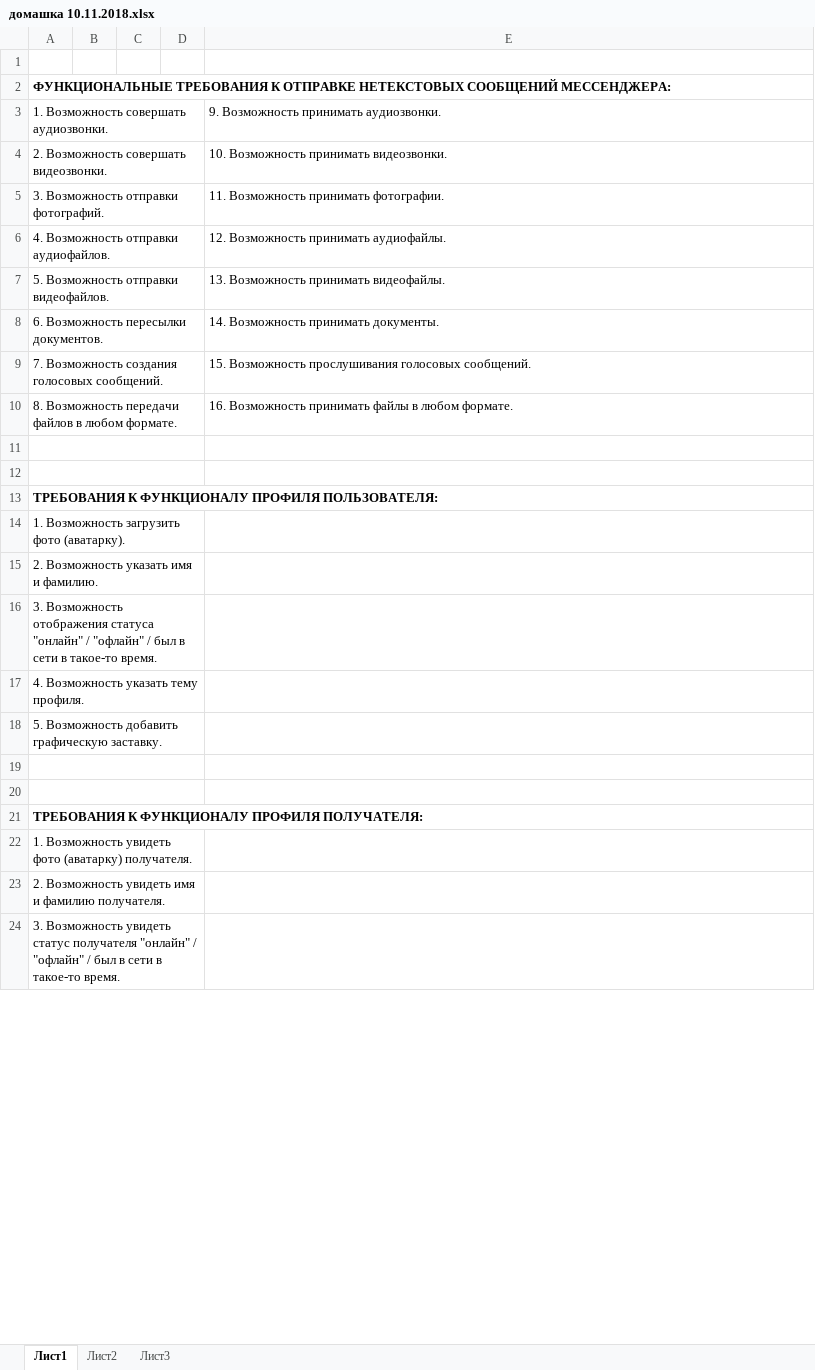
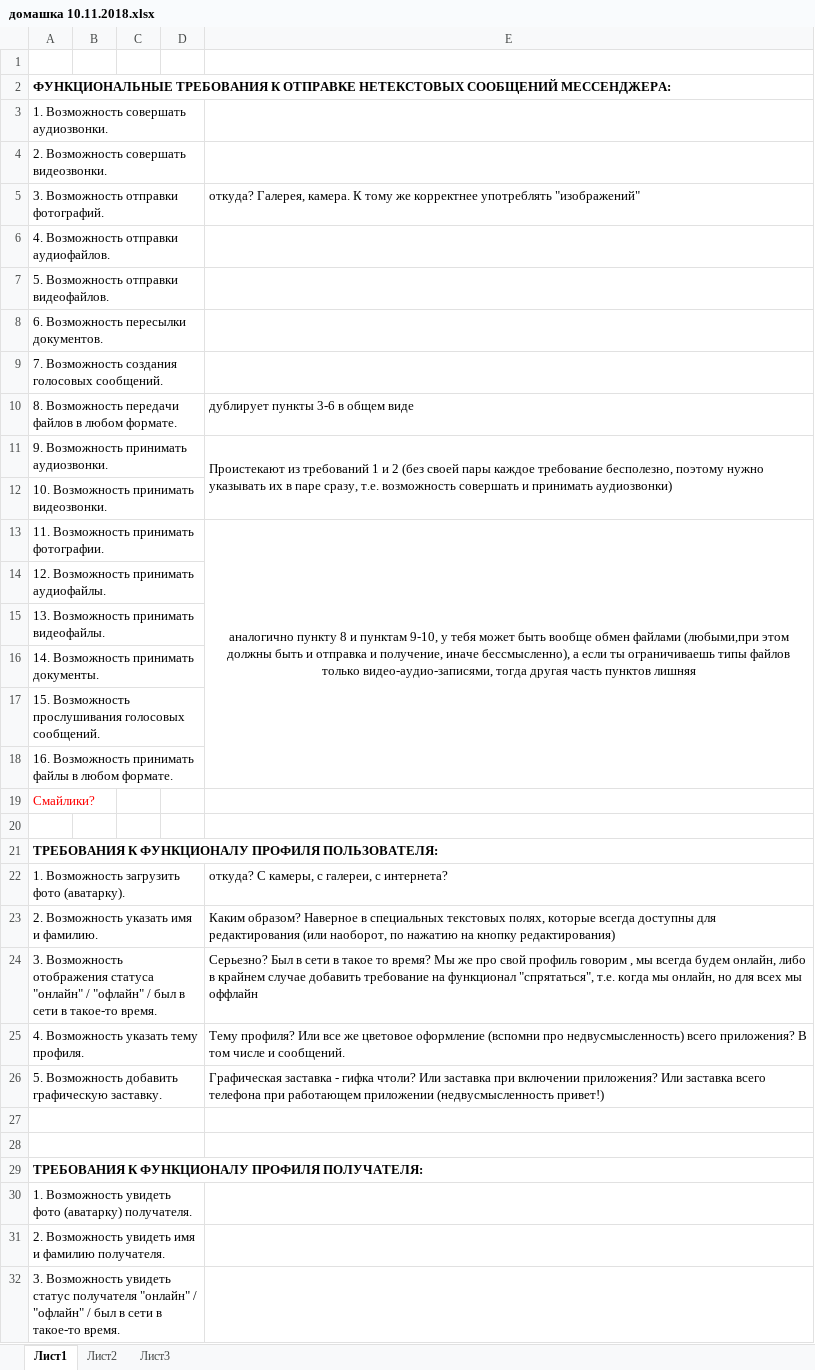
Before and after one commit to Zoya6/QAtester, an Excel workbook: домашка 10.11.2018.xlsx, sheet Лист1, drawn as a sheet; only a part is shown; values as stored, in another font and other column widths than the file's, no borders; removed rows and columns are numbered as before the commit, all else as after; the diff covers the shown part only; the diff names each change by its address in the sheet, - before the commit and + after, or states it on an @@ line.

```diff
--- a/домашка 10.11.2018.xlsx (sheet Лист1)
+++ b/домашка 10.11.2018.xlsx (sheet Лист1)
-E3: 9. Возможность принимать аудиозвонки.
+E3: (empty)
-E4: 10. Возможность принимать видеозвонки.
+E4: (empty)
-E5: 11. Возможность принимать фотографии.
+E5: откуда? Галерея, камера. К тому же корректнее употреблять "изображений"
-E6: 12. Возможность принимать аудиофайлы.
+E6: (empty)
-E7: 13. Возможность принимать видеофайлы.
+E7: (empty)
-E8: 14. Возможность принимать документы.
+E8: (empty)
-E9: 15. Возможность прослушивания голосовых сообщений.
+E9: (empty)
-E10: 16. Возможность принимать файлы в любом формате.
+E10: дублирует пункты 3-6 в общем виде
-row 11: (empty)
+row 11: 9. Возможность принимать аудиозвонки. |  |  |  | Проистекают из требований 1 и 2 (без своей пары каждое требование бесполезно, поэтому нужно указывать их в паре сразу, т.е. возможность совершать и принимать аудиозвонки)
+E11:E12 merged
+row 12: 10. Возможность принимать видеозвонки.
+row 13: 11. Возможность принимать фотографии. |  |  |  | аналогично пункту 8 и пунктам 9-10, у тебя может быть вообще обмен файлами (любыми,при этом должны быть и отправка и получение, иначе бессмысленно), а если ты ограничиваешь типы файлов только видео-аудио-записями, тогда другая часть пунктов лишняя
+row 14: 12. Возможность принимать аудиофайлы.
+row 15: 13. Возможность принимать видеофайлы.
+row 16: 14. Возможность принимать документы.
+row 17: 15. Возможность прослушивания голосовых сообщений.
+row 18: 16. Возможность принимать файлы в любом формате.
+row 19: Смайлики?
-A12:D12 merged
-E22: (empty)
+E22: откуда? С камеры, с галереи, с интернета?
-E23: (empty)
+E23: Каким образом? Наверное в специальных текстовых полях, которые всегда доступны для редактирования (или наоборот, по нажатию на кнопку редактирования)
-E24: (empty)
+E24: Серьезно? Был в сети в такое то время? Мы же про свой профиль говорим , мы всегда будем онлайн, либо в крайнем случае добавить требование на функционал "спрятаться", т.е. когда мы онлайн, но для всех мы оффлайн
-E25: (empty)
+E25: Тему профиля? Или все же цветовое оформление (вспомни про недвусмысленность) всего приложения? В том числе и сообщений.
-E26: (empty)
+E26: Графическая заставка - гифка чтоли? Или заставка при включении приложения? Или заставка всего телефона при работающем приложении (недвусмысленность привет!)
```
Also changed, not shown: 3 edited cells elsewhere in this sheet, домашка 07.11.2018.xlsx, 1 other file.
